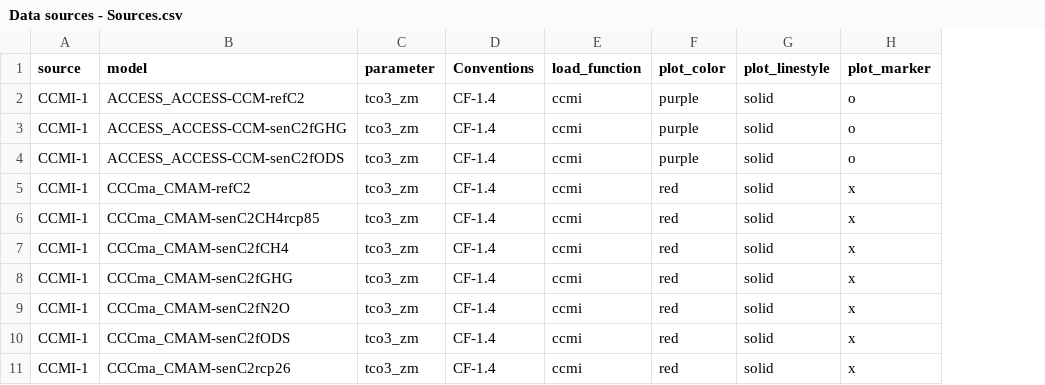
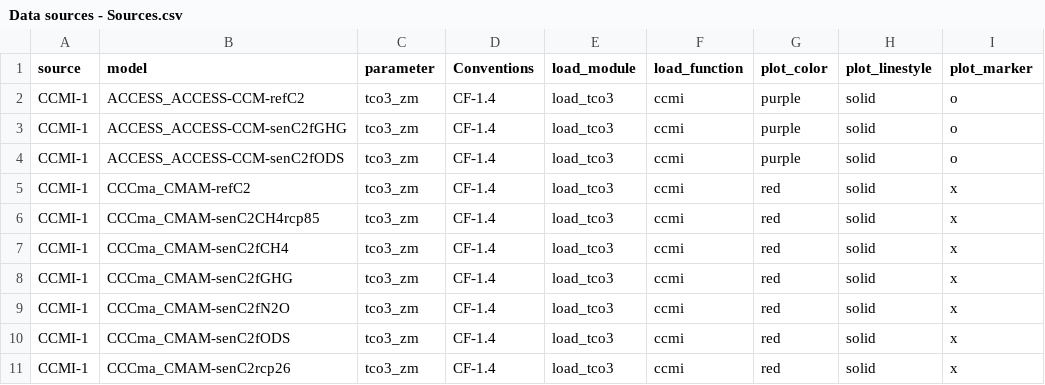
Before and after one commit to EOSC-synergy/o3sources, a CSV file: Data sources - Sources.csv, drawn as a sheet; only a part is shown; the diff covers the shown part only; the diff names each change by its address in the sheet, - before the commit and + after, or states it on an @@ line.

```diff
--- a/Data sources - Sources.csv
+++ b/Data sources - Sources.csv
+column E (load_module), rows 2-11: all load_tco3
```
Also changed, not shown: 3 added rows, 6 removed rows and 1 edited cell elsewhere in this file.
